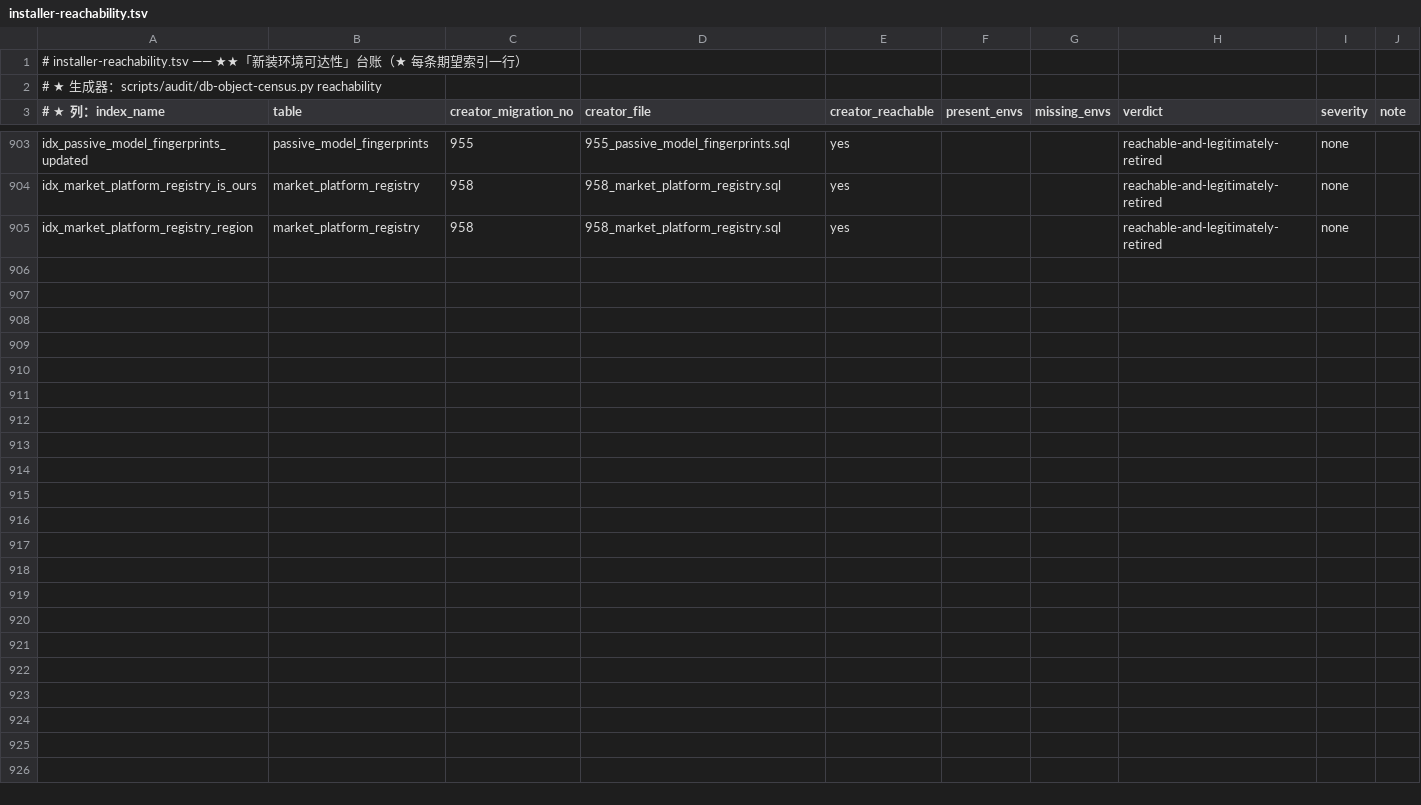
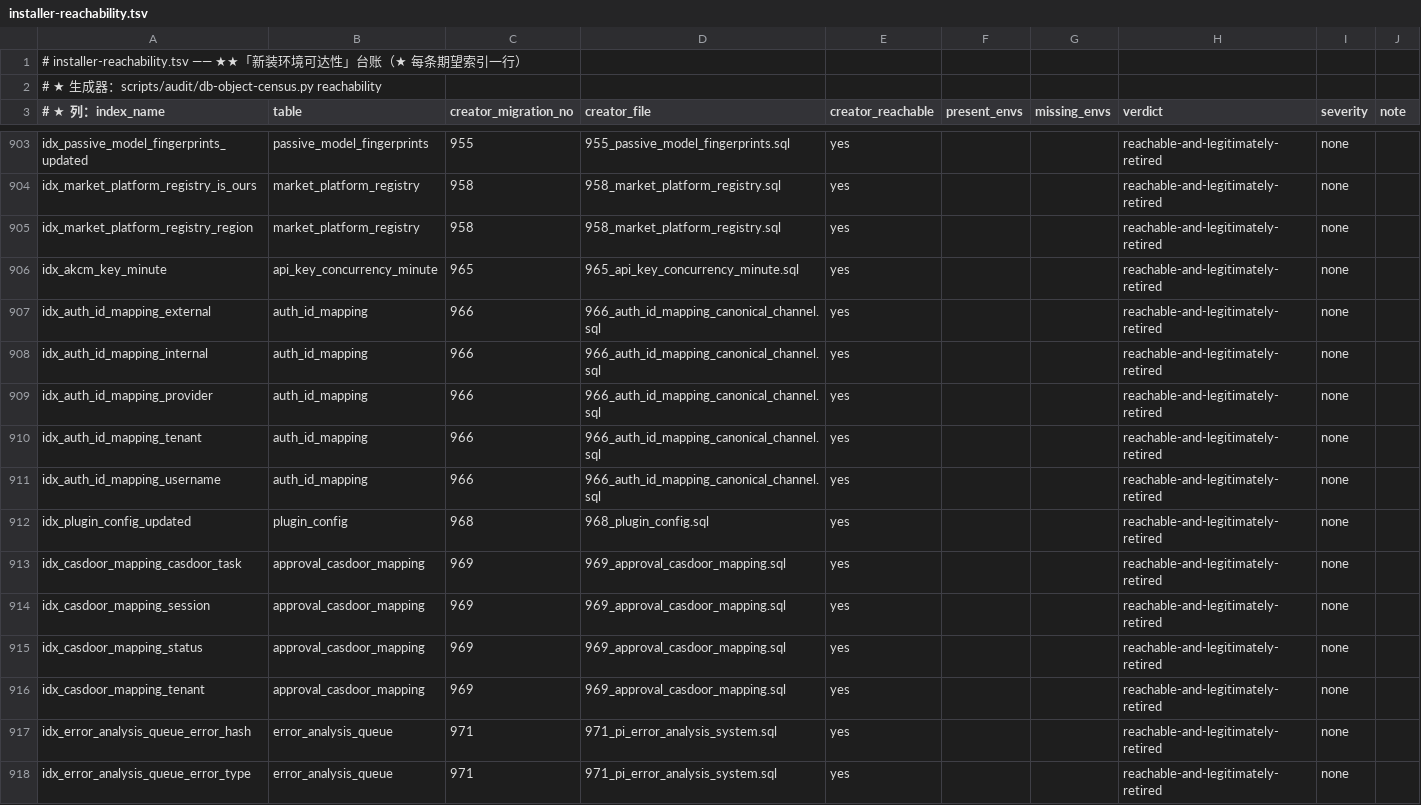
Before and after one commit to halfking/ai-native-gateway-core, a TSV file: scripts/audit/asset/installer-reachability.tsv, drawn as a sheet; only a part is shown, gaps mark what is left out; the diff covers the shown part only.

Commit message:
fix(guards): 12h审计轮——既存红门禁收口8组(14红→6红零新增) + 审计主档0800
既存红门禁收口(每道门修后单包绿+全包失败集⊂基线零新增):
- partguard: request_diagnostic_logs 进 partitionParents 清单(有Go写面 logger.go INSERT+4SELECT)
- sqlguard: db-changelog 补 979(pi_analysis_applied_actions, SHA实测)+980(上游部署回填后补登记)
- admin-routes: 快照刷新(纯行号漂移,归一化后路由集合0差异;手工重铸header数据行数=717)
- AGENTS.md 棘轮: 569546>524288 → 11-14~11-01 六十余轮正文(432KB)逐字移入归档
  「# 追加：2026-11-19 12h 审计轮」段,留指针行;4道AGENTS门全绿;余量377KB
- dangling-relations: redis 2处定性=JSON数据源标签(dashboard_board:187/probe_dashboard:2054)假阳性入豁免
- db-object 三台账套跑: expect 893→918(迁移965~979滞后6天) + reconcile(★必须--columns否则5条假gap)
  + reachability(980进分发包380后重pin)
- deploy-local-lib: LLM_GATEWAY_ANOMALY_DETECTOR_ENABLED 补白名单(空默认=行为不变)

审计主档 docs/12小时内修订审计-2026-11-19-0800.md:
- 0400主档24项逐项抽验全属实(D0/D1/D2/D12核心修复形态复核一致)
- 新发现N1~N4(台账滞后6天/工具拒自愈/AGENTS复利膨胀/异常检测开关容器失效)
- 遗留有序清单9项+执行规划5条+通用式5条

ursmcheck终态: 6红全基线既存(DestructiveTarget/PGTestEnv/Pipefail/RequestSurface/ScriptFamily/Section1975)

```diff
--- a/scripts/audit/asset/installer-reachability.tsv
+++ b/scripts/audit/asset/installer-reachability.tsv
@@ -905 +905,14 @@ idx_market_platform_registry_is_ours	market_platform_registry	958	958_market_pla
 idx_market_platform_registry_region	market_platform_registry	958	958_market_platform_registry.sql	yes			reachable-and-legitimately-retired	none	
+idx_akcm_key_minute	api_key_concurrency_minute	965	965_api_key_concurrency_minute.sql	yes			reachable-and-legitimately-retired	none	
+idx_auth_id_mapping_external	auth_id_mapping	966	966_auth_id_mapping_canonical_channel.sql	yes			reachable-and-legitimately-retired	none	
+idx_auth_id_mapping_internal	auth_id_mapping	966	966_auth_id_mapping_canonical_channel.sql	yes			reachable-and-legitimately-retired	none	
+idx_auth_id_mapping_provider	auth_id_mapping	966	966_auth_id_mapping_canonical_channel.sql	yes			reachable-and-legitimately-retired	none	
+idx_auth_id_mapping_tenant	auth_id_mapping	966	966_auth_id_mapping_canonical_channel.sql	yes			reachable-and-legitimately-retired	none	
+idx_auth_id_mapping_username	auth_id_mapping	966	966_auth_id_mapping_canonical_channel.sql	yes			reachable-and-legitimately-retired	none	
+idx_plugin_config_updated	plugin_config	968	968_plugin_config.sql	yes			reachable-and-legitimately-retired	none	
+idx_casdoor_mapping_casdoor_task	approval_casdoor_mapping	969	969_approval_casdoor_mapping.sql	yes			reachable-and-legitimately-retired	none	
+idx_casdoor_mapping_session	approval_casdoor_mapping	969	969_approval_casdoor_mapping.sql	yes			reachable-and-legitimately-retired	none	
+idx_casdoor_mapping_status	approval_casdoor_mapping	969	969_approval_casdoor_mapping.sql	yes			reachable-and-legitimately-retired	none	
+idx_casdoor_mapping_tenant	approval_casdoor_mapping	969	969_approval_casdoor_mapping.sql	yes			reachable-and-legitimately-retired	none	
+idx_error_analysis_queue_error_hash	error_analysis_queue	971	971_pi_error_analysis_system.sql	yes			reachable-and-legitimately-retired	none	
+idx_error_analysis_queue_error_type	error_analysis_queue	971	971_pi_error_analysis_system.sql	yes			reachable-and-legitimately-retired	none	
```
Also changed, not shown: 12 added rows and 3 edited cells elsewhere in this file, scripts/audit/asset/db-object-expect.tsv, scripts/audit/asset/db-object-gap-ledger.tsv, 8 other files.
